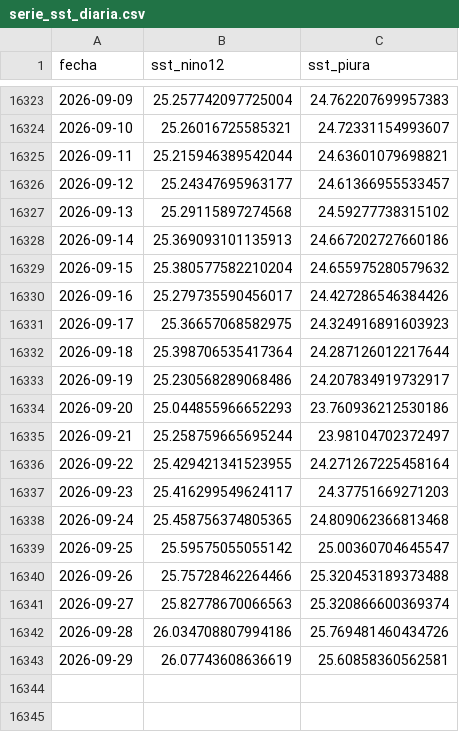
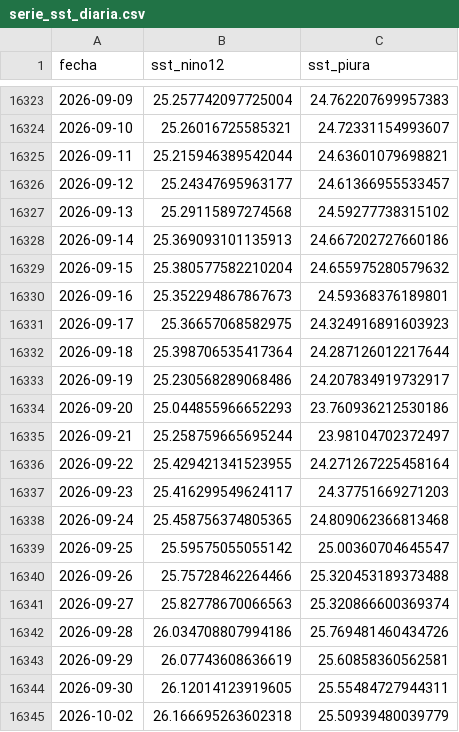
Before and after one commit to Star-dust25/enos, a CSV file: backend/data/datos/serie_sst_diaria.csv, drawn as a sheet; only a part is shown, gaps mark what is left out.

Commit message:
Fix: Autenticación de Earth Engine para Github Actions en scripts de datos

```diff
--- a/backend/data/datos/serie_sst_diaria.csv
+++ b/backend/data/datos/serie_sst_diaria.csv
@@ -16329,3 +16329,3 @@ fecha,sst_nino12,sst_piura
 2026-09-15,25.380577582210204,24.655975280579632
-2026-09-16,25.279735590456017,24.427286546384426
+2026-09-16,25.352294867867673,24.59368376189801
 2026-09-17,25.36657068582975,24.324916891603923
@@ -16343 +16343,3 @@ fecha,sst_nino12,sst_piura
 2026-09-29,26.07743608636619,25.60858360562581
+2026-09-30,26.12014123919605,25.55484727944311
+2026-10-02,26.166695263602318,25.50939480039779
```
Also changed, not shown: backend/data/salidas/episodios_evaluados.csv, 5 other files.
